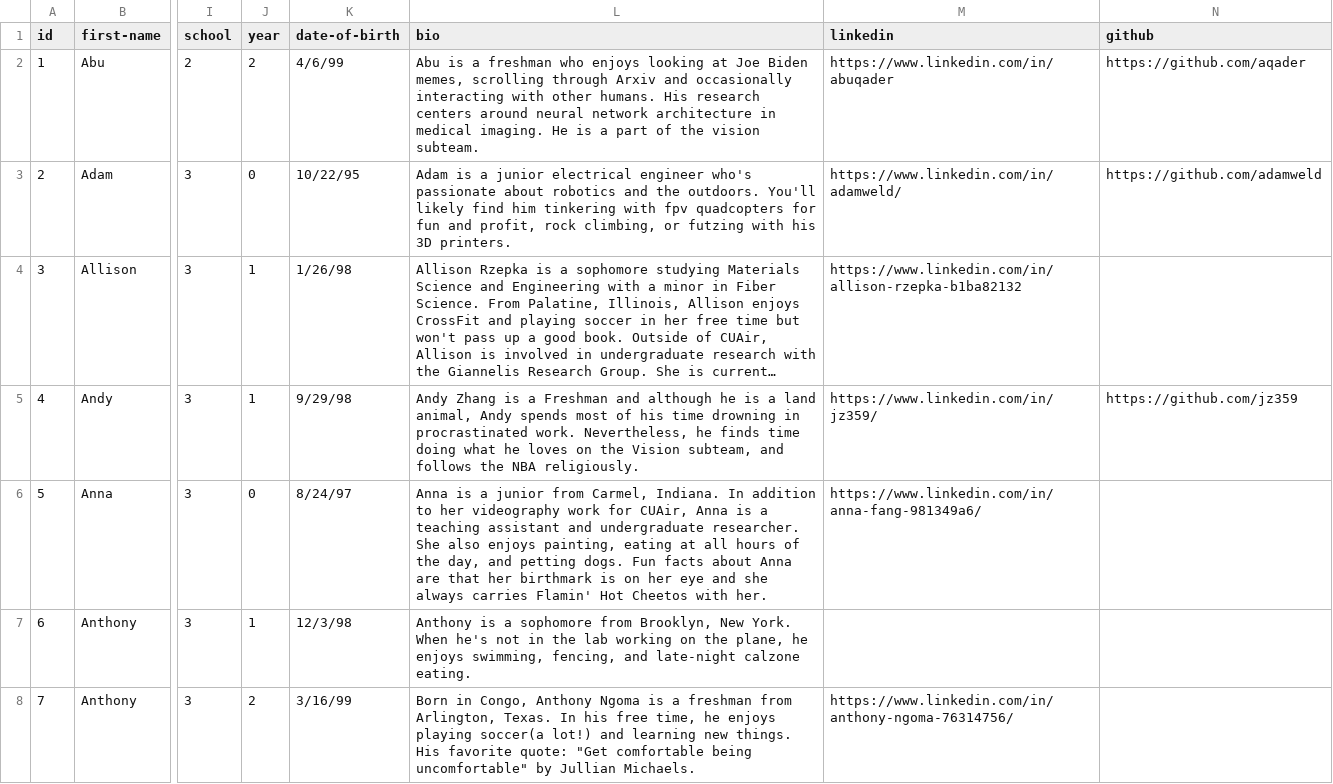
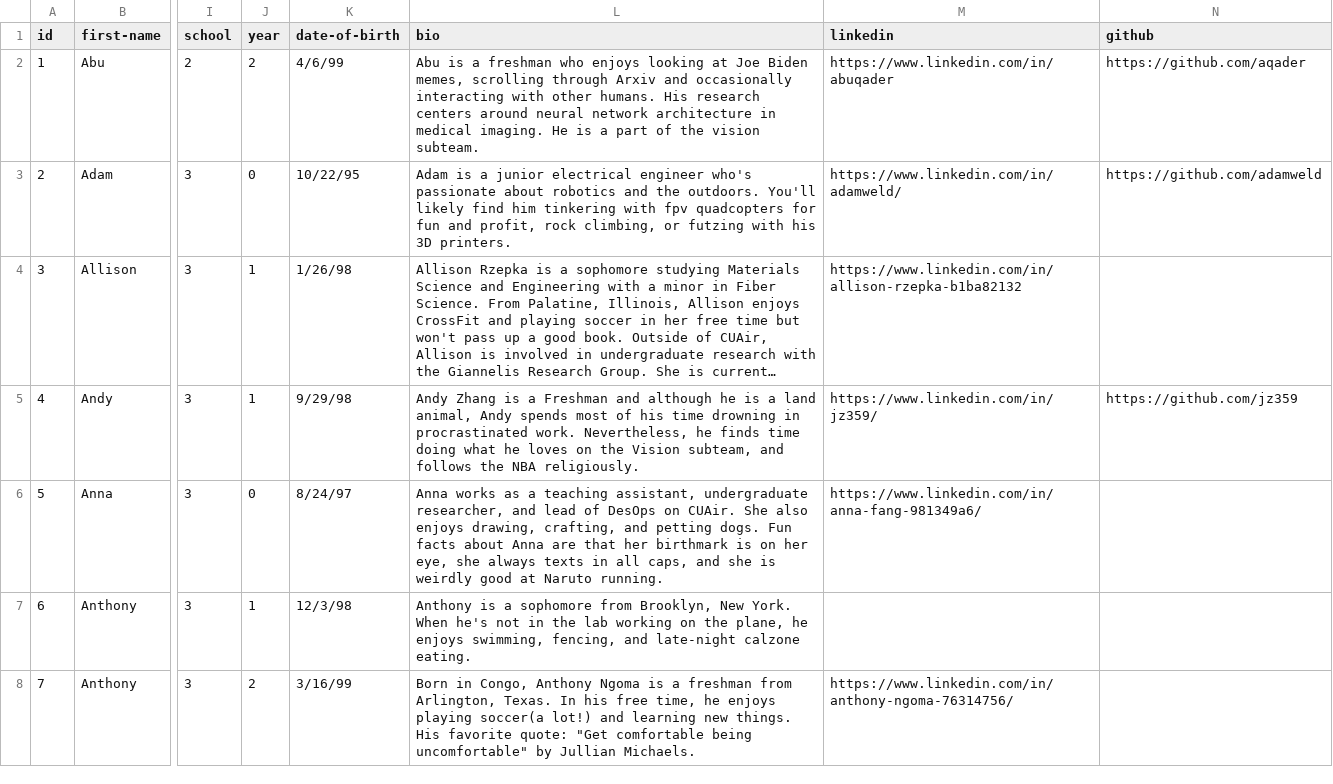
Before and after one commit to shirleykabir/web-draft, a CSV file: data/members.csv, drawn as a sheet; only a part is shown, gaps mark what is left out; long unchanged cells end in …; the diff covers the shown part only; the diff names each change by its address in the sheet, - before the commit and + after, or states it on an @@ line.

Commit message:
udpate anna's bio

```diff
--- a/data/members.csv
+++ b/data/members.csv
-L6 (bio): Anna is a junior from Carmel, Indiana. In addition to her videography work for CUAir, Anna is a teaching assistant and undergraduate researcher. She also enjoys painting, eating at all hours of the day, and petting dogs. Fun facts about Anna are that her birthmark is on her eye and she always carries Flamin' Hot Cheetos with her.
+L6 (bio): Anna works as a teaching assistant, undergraduate researcher, and lead of DesOps on CUAir. She also enjoys drawing, crafting, and petting dogs. Fun facts about Anna are that her birthmark is on her eye, she always texts in all caps, and she is weirdly good at Naruto running.
```
Also changed, not shown: 1 edited cell elsewhere in this file.
